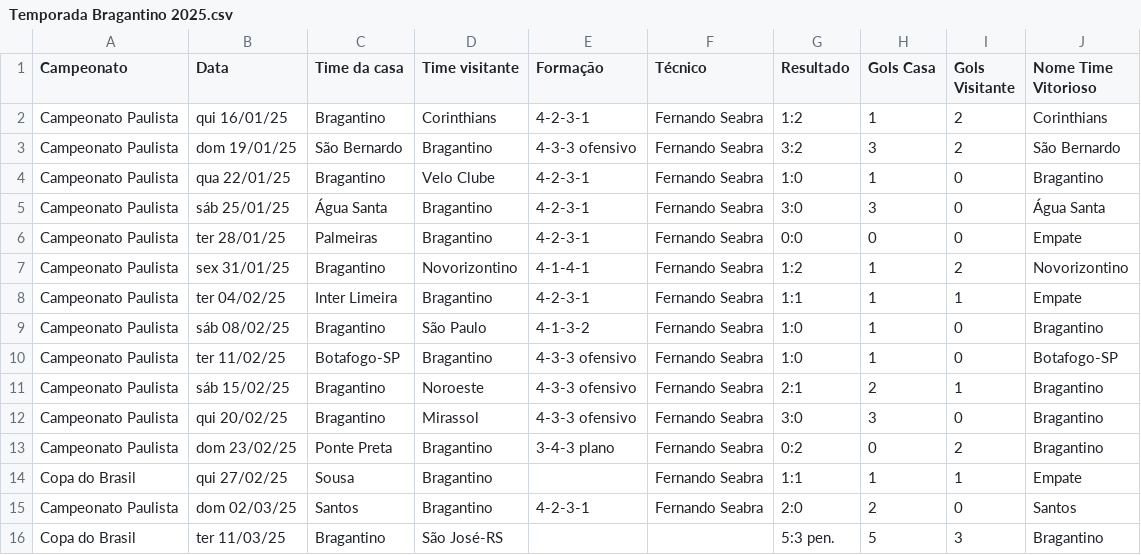
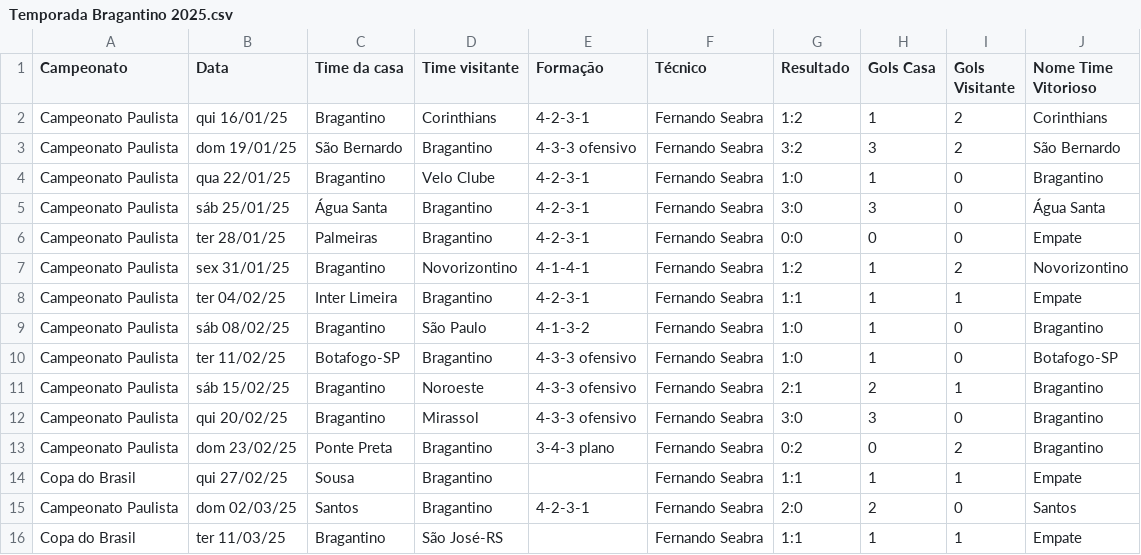
Before and after one commit to vinicius-mouzinho/Aproveitamento-Times-BR, a CSV file: data/Temporada Bragantino 2025.csv, drawn as a sheet.

Commit message:
up

```diff
--- a/data/Temporada Bragantino 2025.csv
+++ b/data/Temporada Bragantino 2025.csv
@@ -15,2 +15,2 @@ Copa do Brasil,qui 27/02/25,Sousa,Bragantino,,Fernando Seabra,1:1,1,1,Empate
 Campeonato Paulista,dom 02/03/25,Santos,Bragantino,4-2-3-1,Fernando Seabra,2:0,2,0,Santos
-Copa do Brasil,ter 11/03/25,Bragantino,São José-RS,,,5:3  pen.,5,3,Bragantino
+Copa do Brasil,ter 11/03/25,Bragantino,São José-RS,,Fernando Seabra,1:1,1,1,Empate
```
